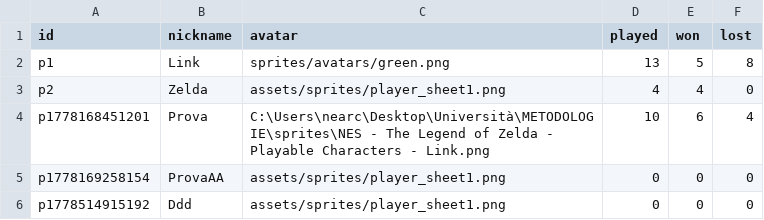
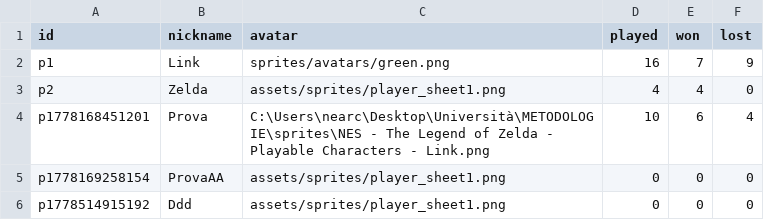
Before and after one commit to Xahrtos/JZelda, a CSV file: data/profiles.csv, drawn as a sheet.

```diff
--- a/data/profiles.csv
+++ b/data/profiles.csv
@@ -1,3 +1,3 @@
 id,nickname,avatar,played,won,lost
-p1,Link,sprites/avatars/green.png,13,5,8
+p1,Link,sprites/avatars/green.png,16,7,9
 p2,Zelda,assets/sprites/player_sheet1.png,4,4,0
```
Also changed, not shown: data/leaderboard.csv, 21 other files.
